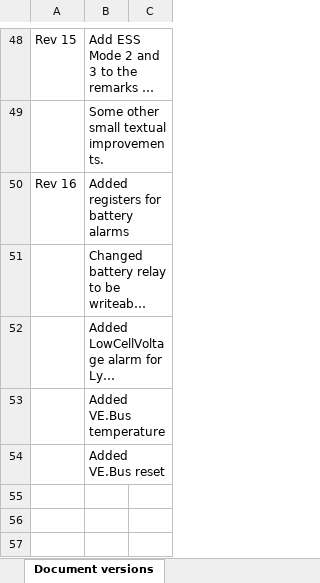
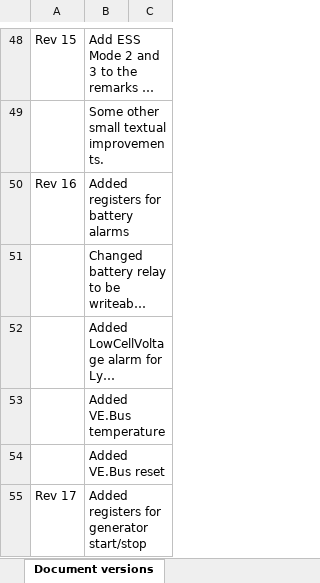
Before and after one commit to victronenergy/dbus_modbustcp, an Excel workbook: CCGX-Modbus-TCP-register-list.xlsx, sheet Document versions, drawn as a sheet; only a part is shown, gaps mark what is left out; long unchanged cells end in …; values as stored, in another font and other column widths than the file's, no borders; the diff names each change by its address in the sheet, - before the commit and + after, or states it on an @@ line.

Commit message:
Add registers for generator start/stop.
 - Add writable register to manually start the generator
 - Add register with generator runtime
 - Add RunByConditionCode register that shows the reason why the generator is running.

https://github.com/victronenergy/venus/issues/161

```diff
--- a/CCGX-Modbus-TCP-register-list.xlsx (sheet Document versions)
+++ b/CCGX-Modbus-TCP-register-list.xlsx (sheet Document versions)
+row 55: Rev 17 | Added registers for generator start/stop
```
Also changed, not shown: sheet Field list, 1 other file.
